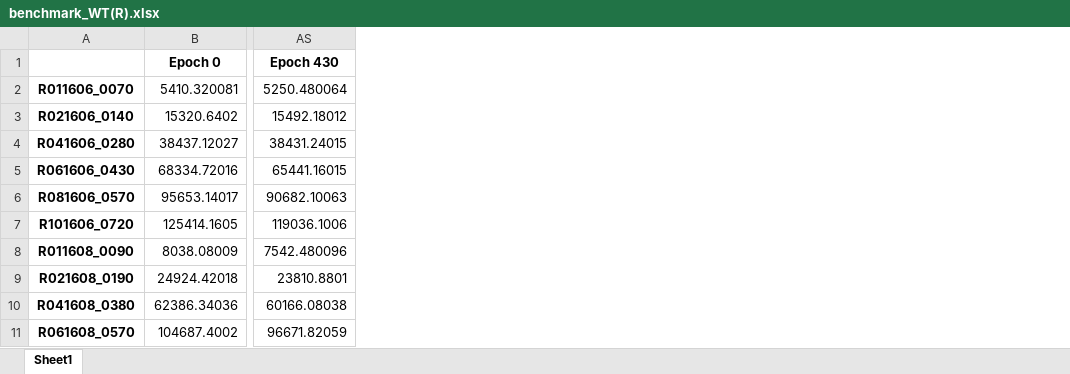
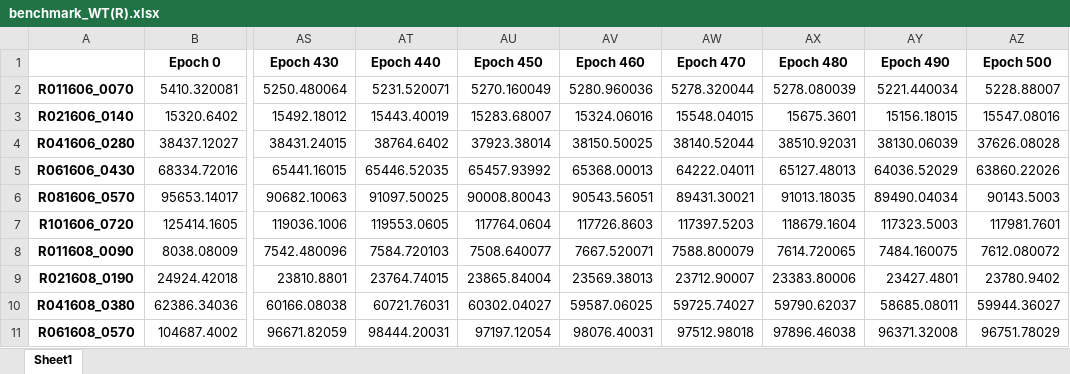
Before and after one commit to operagang/CRP_RL, an Excel workbook: results/20250226_215252/benchmark_WT(R).xlsx, sheet Sheet1, drawn as a sheet; only a part is shown, gaps mark what is left out; values as stored, in another font and other column widths than the file's, no borders; the diff names each change by its address in the sheet, - before the commit and + after, or states it on an @@ line.

```diff
--- a/results/20250226_215252/benchmark_WT(R).xlsx (sheet Sheet1)
+++ b/results/20250226_215252/benchmark_WT(R).xlsx (sheet Sheet1)
+column AT (Epoch 440), rows 2-11: 5231.520071 | 15443.40019 | 38764.6402 | 65446.52035 | 91097.50025 | 119553.0605 | 7584.720103 | 23764.74015 | 60721.76031 | 98444.20031
+column AU (Epoch 450), rows 2-11: 5270.160049 | 15283.68007 | 37923.38014 | 65457.93992 | 90008.80043 | 117764.0604 | 7508.640077 | 23865.84004 | 60302.04027 | 97197.12054
+column AV (Epoch 460), rows 2-11: 5280.960036 | 15324.06016 | 38150.50025 | 65368.00013 | 90543.56051 | 117726.8603 | 7667.520071 | 23569.38013 | 59587.06025 | 98076.40031
+column AW (Epoch 470), rows 2-11: 5278.320044 | 15548.04015 | 38140.52044 | 64222.04011 | 89431.30021 | 117397.5203 | 7588.800079 | 23712.90007 | 59725.74027 | 97512.98018
+column AX (Epoch 480), rows 2-11: 5278.080039 | 15675.3601 | 38510.92031 | 65127.48013 | 91013.18035 | 118679.1604 | 7614.720065 | 23383.80006 | 59790.62037 | 97896.46038
+column AY (Epoch 490), rows 2-11: 5221.440034 | 15156.18015 | 38130.06039 | 64036.52029 | 89490.04034 | 117323.5003 | 7484.160075 | 23427.4801 | 58685.08011 | 96371.32008
+column AZ (Epoch 500), rows 2-11: 5228.88007 | 15547.08016 | 37626.08028 | 63860.22026 | 90143.5003 | 117981.7601 | 7612.080072 | 23780.9402 | 59944.36027 | 96751.78029
```
Also changed, not shown: results/20250226_215252/benchmark_moves(R).xlsx, 1 other file.
